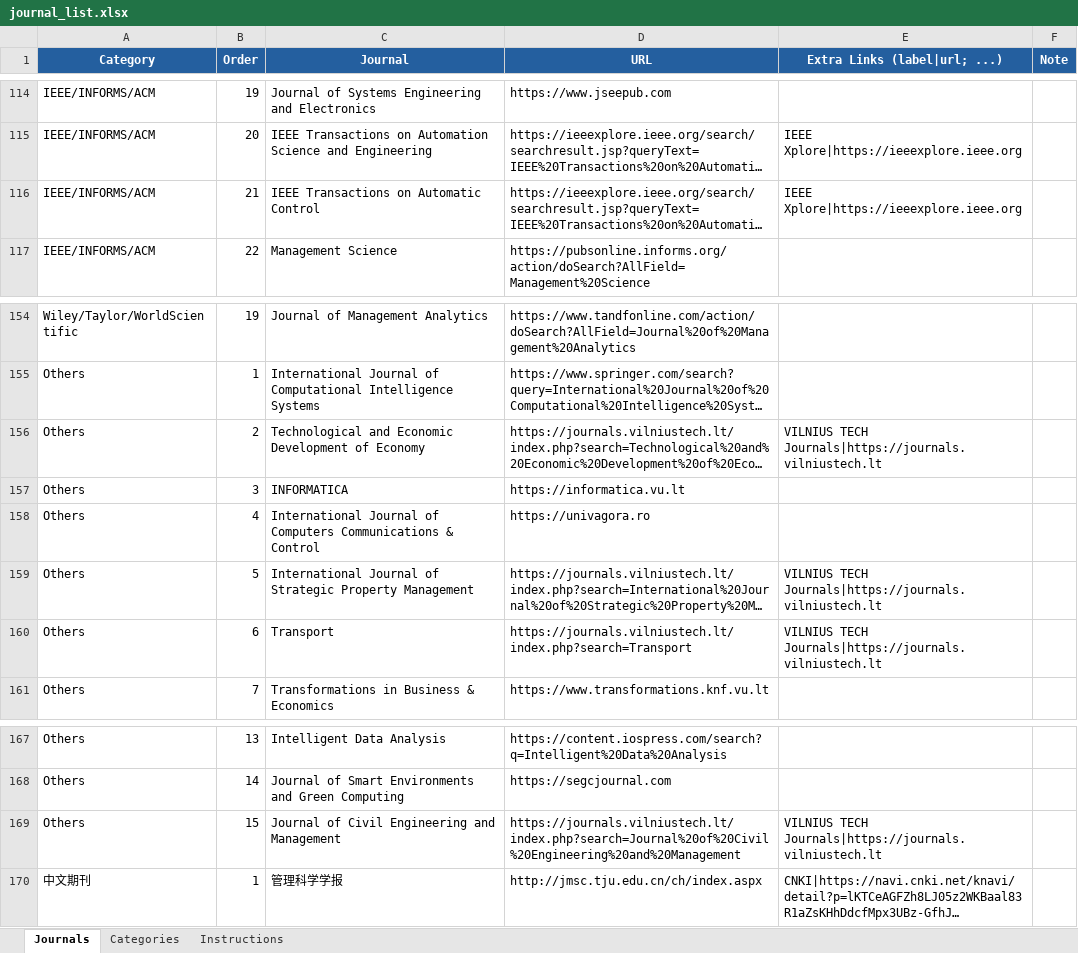
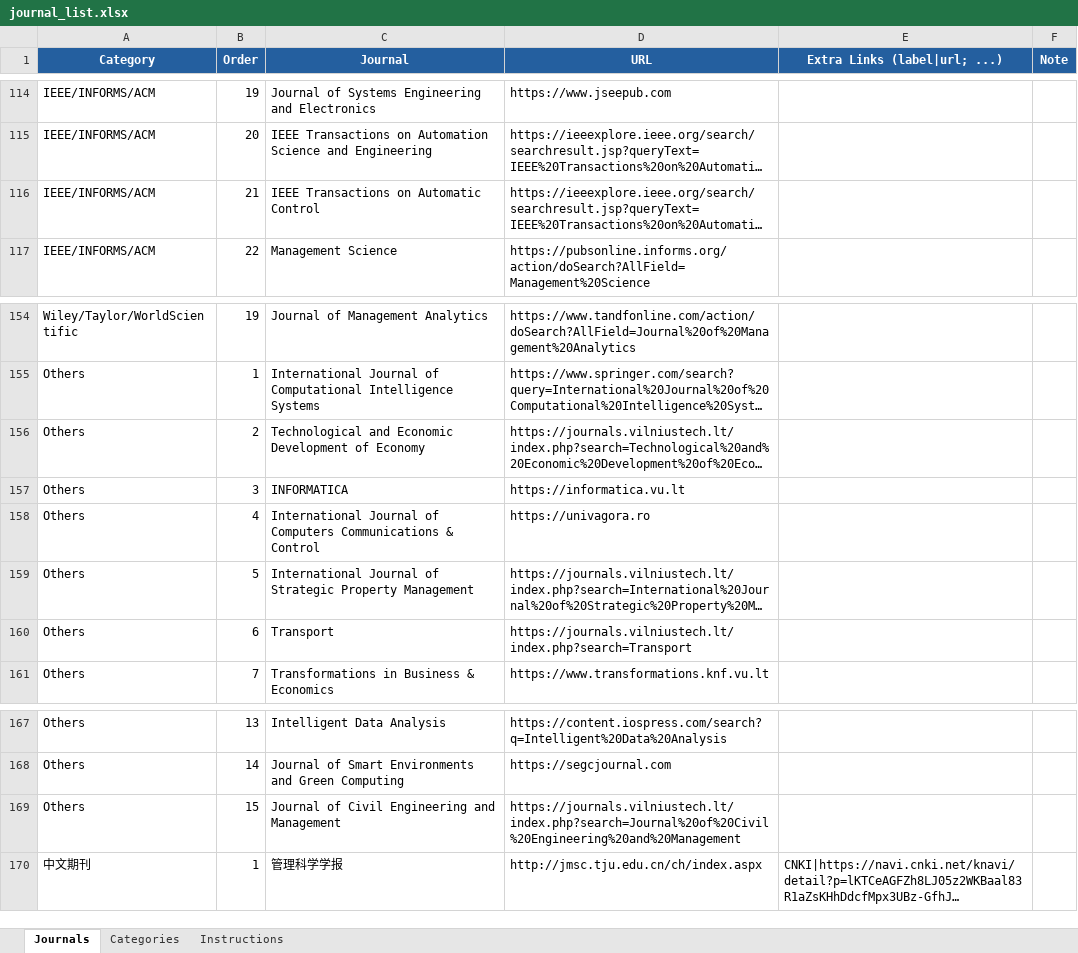
Before and after one commit to dm-dut/dm-dut.github.io, an Excel workbook: journal_new/journal_list.xlsx, sheet Journals, drawn as a sheet; only a part is shown, gaps mark what is left out; long unchanged cells end in …; values as stored, in another font and other column widths than the file's, no borders; table styles not drawn; the diff covers the shown part only; the diff names each change by its address in the sheet, - before the commit and + after, or states it on an @@ line.

```diff
--- a/journal_new/journal_list.xlsx (sheet Journals)
+++ b/journal_new/journal_list.xlsx (sheet Journals)
-E115:E116 (Extra Links (label|url; ...)): IEEE Xplore|https://ieeexplore.ieee.org
+E115:E116 (Extra Links (label|url; ...)): (empty)
-E156 (Extra Links (label|url; ...)): VILNIUS TECH Journals|https://journals.vilniustech.lt
+E156 (Extra Links (label|url; ...)): (empty)
-E159:E160 (Extra Links (label|url; ...)): VILNIUS TECH Journals|https://journals.vilniustech.lt
+E159:E160 (Extra Links (label|url; ...)): (empty)
-E169 (Extra Links (label|url; ...)): VILNIUS TECH Journals|https://journals.vilniustech.lt
+E169 (Extra Links (label|url; ...)): (empty)
```
Also changed, not shown: 22 edited cells elsewhere in this sheet, 12 other files.
